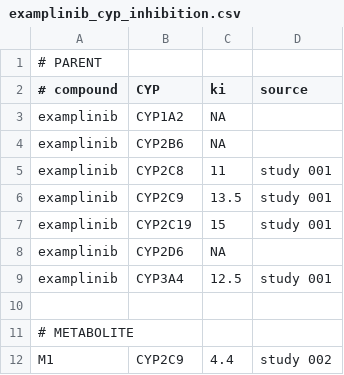
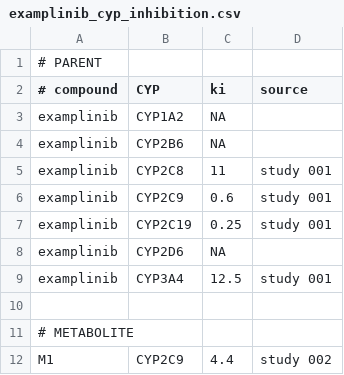
Before and after one commit to rstrotmann/ddir, a CSV file: inst/extdata/examplinib_cyp_inhibition.csv, drawn as a sheet.

Commit message:
add summary statements for CYP inhibition and CYP TDI

```diff
--- a/inst/extdata/examplinib_cyp_inhibition.csv
+++ b/inst/extdata/examplinib_cyp_inhibition.csv
@@ -5,4 +5,4 @@
     examplinib, CYP2C8,  11,   study 001
-    examplinib, CYP2C9,  13.5, study 001
-    examplinib, CYP2C19, 15,   study 001
+    examplinib, CYP2C9,  0.6, study 001
+    examplinib, CYP2C19, 0.25,   study 001
     examplinib, CYP2D6,  NA,
```
Also changed, not shown: 17 other files.
